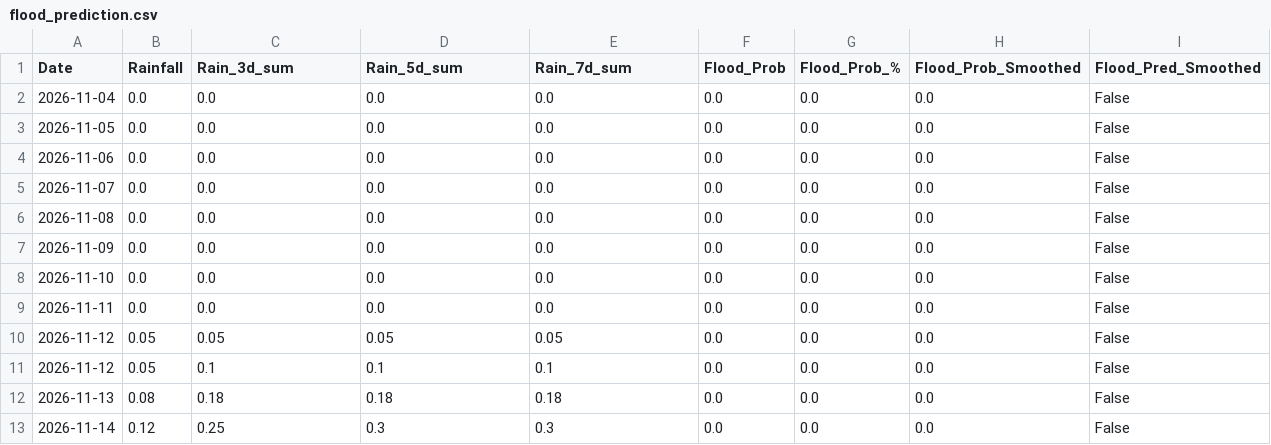
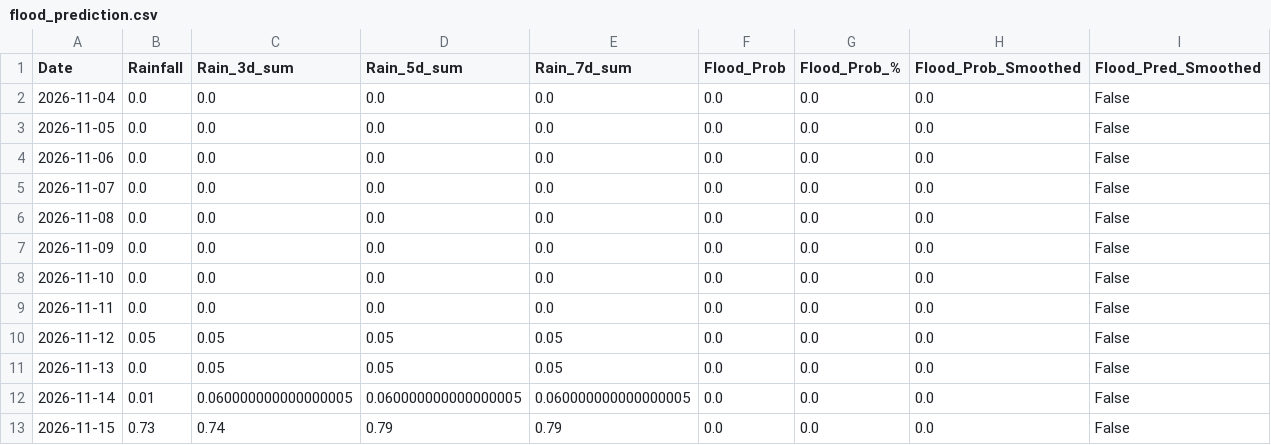
Before and after one commit to kgyb02/Matsya-Flood-detector, a CSV file: backend/csv_generator/flood_prediction.csv, drawn as a sheet.

```diff
--- a/backend/csv_generator/flood_prediction.csv
+++ b/backend/csv_generator/flood_prediction.csv
@@ -10,4 +10,4 @@ Date,Rainfall,Rain_3d_sum,Rain_5d_sum,Rain_7d_sum,Flood_Prob,Flood_Prob_%,Flood_
 2026-11-12,0.05,0.05,0.05,0.05,0.0,0.0,0.0,False
-2026-11-12,0.05,0.1,0.1,0.1,0.0,0.0,0.0,False
-2026-11-13,0.08,0.18,0.18,0.18,0.0,0.0,0.0,False
-2026-11-14,0.12,0.25,0.3,0.3,0.0,0.0,0.0,False
+2026-11-13,0.0,0.05,0.05,0.05,0.0,0.0,0.0,False
+2026-11-14,0.01,0.060000000000000005,0.060000000000000005,0.060000000000000005,0.0,0.0,0.0,False
+2026-11-15,0.73,0.74,0.79,0.79,0.0,0.0,0.0,False
```
Also changed, not shown: backend/flood_detector/flood_forecast.csv, 3 other files.
